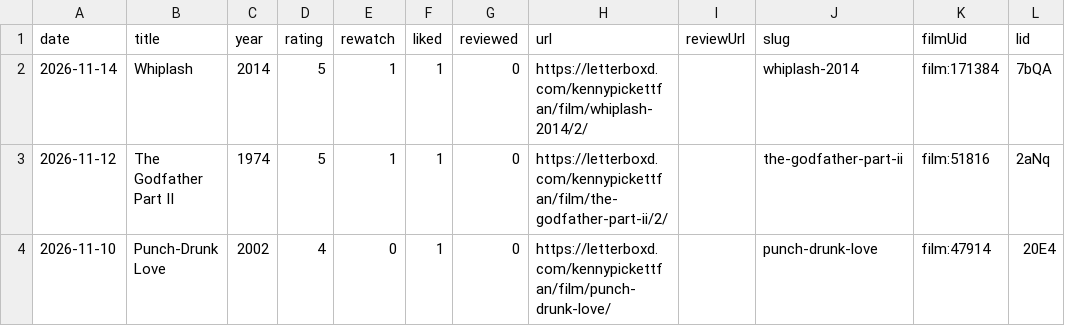
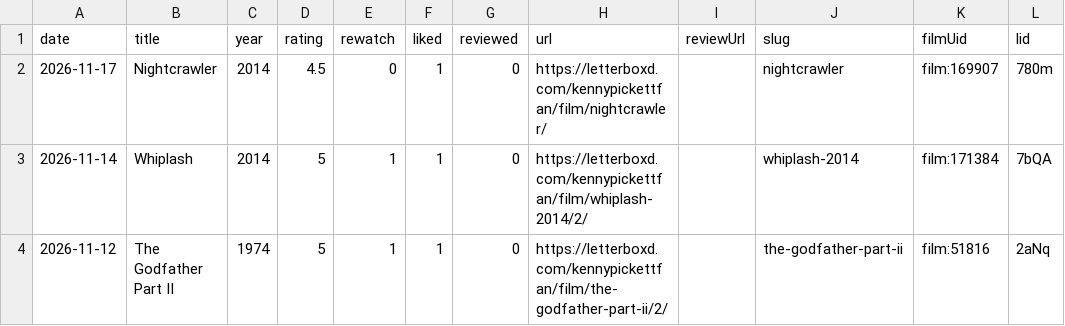
Before and after one commit to lhleap07-del/letterboxd-diary, a CSV file: images/letterboxd-diary.csv, drawn as a sheet; only a part is shown; the shorter side is filled out with more unchanged rows; the diff names each change by its address in the sheet, - before the commit and + after, or states it on an @@ line.

```diff
--- a/images/letterboxd-diary.csv
+++ b/images/letterboxd-diary.csv
+row 2: 2026-11-17 | Nightcrawler | 2014 | 4.5 | 0 | 1 | 0 | https://letterboxd.com/kennypickettfan/film/nightcrawler/ |  | nightcrawler | film:169907 | 780m
```
Also changed, not shown: images/letterboxd-watched.csv, 9 other files.
